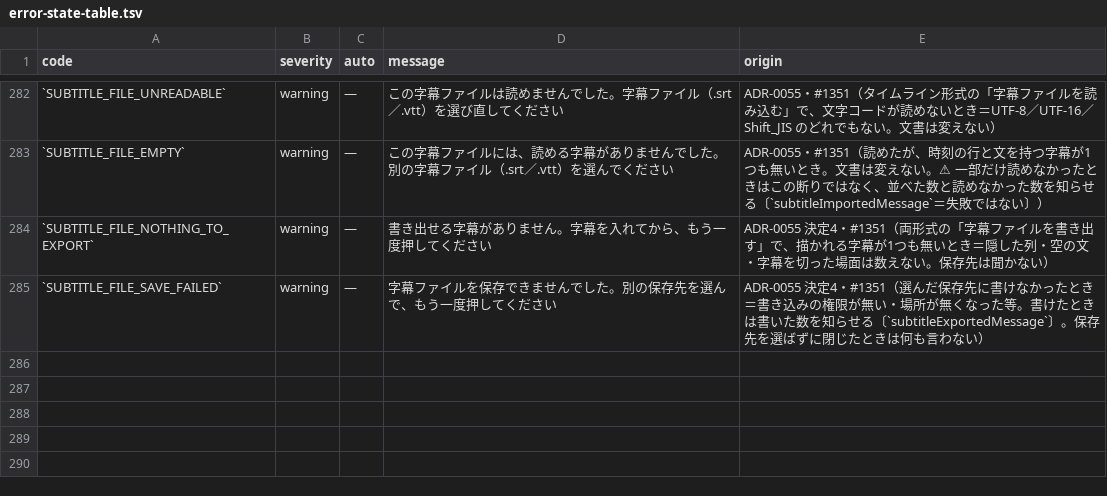
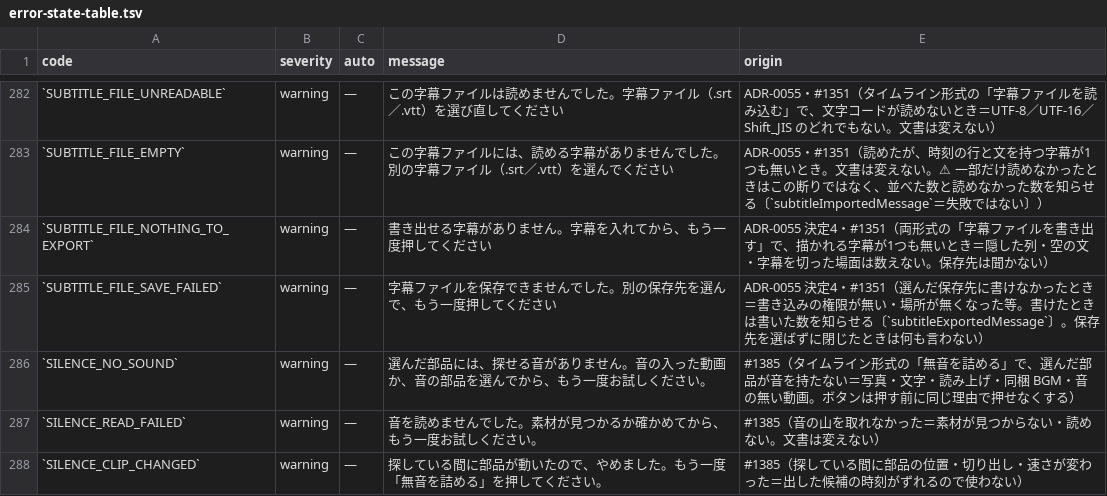
Before and after one commit to fujii-yuki-star/star-recruit-studio, a TSV file: docs/yuko_recruit_docs/errors/error-state-table.tsv, drawn as a sheet; only a part is shown, gaps mark what is left out.

```diff
--- a/docs/yuko_recruit_docs/errors/error-state-table.tsv
+++ b/docs/yuko_recruit_docs/errors/error-state-table.tsv
@@ -285 +285,4 @@ code	severity	auto	message	origin
 `SUBTITLE_FILE_SAVE_FAILED`	warning	—	字幕ファイルを保存できませんでした。別の保存先を選んで、もう一度押してください	ADR-0055 決定4・#1351（選んだ保存先に書けなかったとき＝書き込みの権限が無い・場所が無くなった等。書けたときは書いた数を知らせる〔`subtitleExportedMessage`〕。保存先を選ばずに閉じたときは何も言わない）
+`SILENCE_NO_SOUND`	warning	—	選んだ部品には、探せる音がありません。音の入った動画か、音の部品を選んでから、もう一度お試しください。	#1385（タイムライン形式の「無音を詰める」で、選んだ部品が音を持たない＝写真・文字・読み上げ・同梱 BGM・音の無い動画。ボタンは押す前に同じ理由で押せなくする）
+`SILENCE_READ_FAILED`	warning	—	音を読めませんでした。素材が見つかるか確かめてから、もう一度お試しください。	#1385（音の山を取れなかった＝素材が見つからない・読めない。文書は変えない）
+`SILENCE_CLIP_CHANGED`	warning	—	探している間に部品が動いたので、やめました。もう一度「無音を詰める」を押してください。	#1385（探している間に部品の位置・切り出し・速さが変わった＝出した候補の時刻がずれるので使わない）
```
Also changed, not shown: 16 other files.
